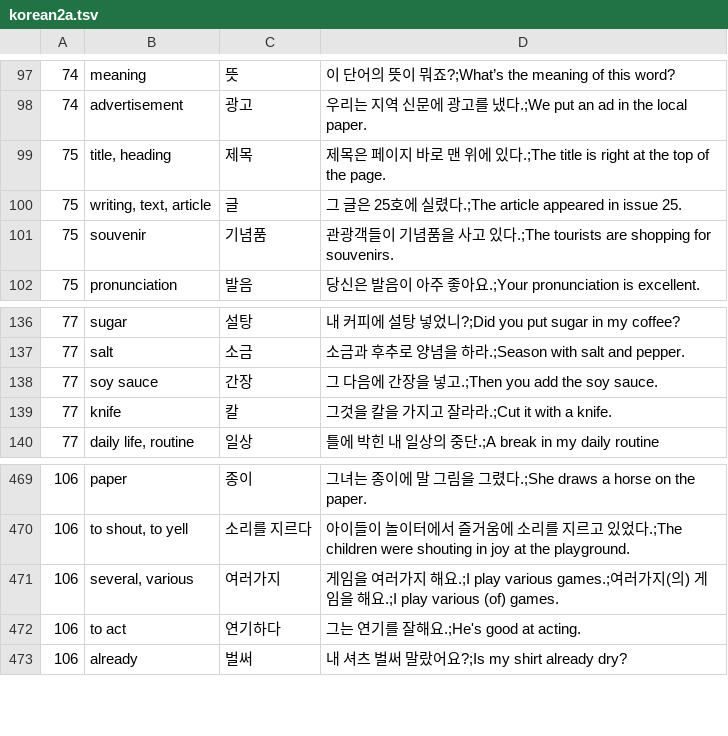
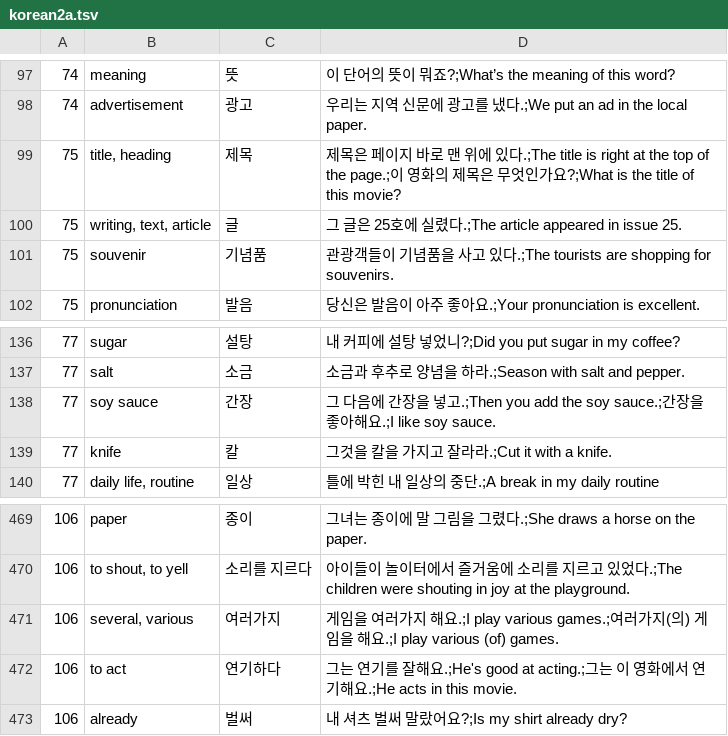
Before and after one commit to adrianderstroff/anki-korean, a TSV file: data/tsv/korean2a.tsv, drawn as a sheet; only a part is shown, gaps mark what is left out; the diff covers the shown part only.

```diff
--- a/data/tsv/korean2a.tsv
+++ b/data/tsv/korean2a.tsv
@@ -98,3 +98,3 @@
 74	advertisement	광고	우리는 지역 신문에 광고를 냈다.;We put an ad in the local paper.
-75	title, heading	제목	제목은 페이지 바로 맨 위에 있다.;The title is right at the top of the page.
+75	title, heading	제목	제목은 페이지 바로 맨 위에 있다.;The title is right at the top of the page.;이 영화의 제목은 무엇인가요?;What is the title of this movie?
 75	writing, text, article	글	그 글은 25호에 실렸다.;The article appeared in issue 25.
@@ -137,3 +137,3 @@
 77	salt	소금	소금과 후추로 양념을 하라.;Season with salt and pepper.
-77	soy sauce	간장	그 다음에 간장을 넣고.;Then you add the soy sauce.
+77	soy sauce	간장	그 다음에 간장을 넣고.;Then you add the soy sauce.;간장을 좋아해요.;I like soy sauce.
 77	knife	칼	그것을 칼을 가지고 잘라라.;Cut it with a knife.
@@ -471,3 +471,3 @@
 106	several, various	여러가지	게임을 여러가지 해요.;I play various games.;여러가지(의) 게임을 해요.;I play various (of) games.
-106	to act	연기하다	그는 연기를 잘해요.;He's good at acting.
+106	to act	연기하다	그는 연기를 잘해요.;He's good at acting.;그는 이 영화에서 연기해요.;He acts in this movie.
 106	already	벌써	내 셔츠 벌써 말랐어요?;Is my shirt already dry?
```
Also changed, not shown: 28 added rows elsewhere in this file, data/tsv/grammar2a.tsv, 3 other files.
